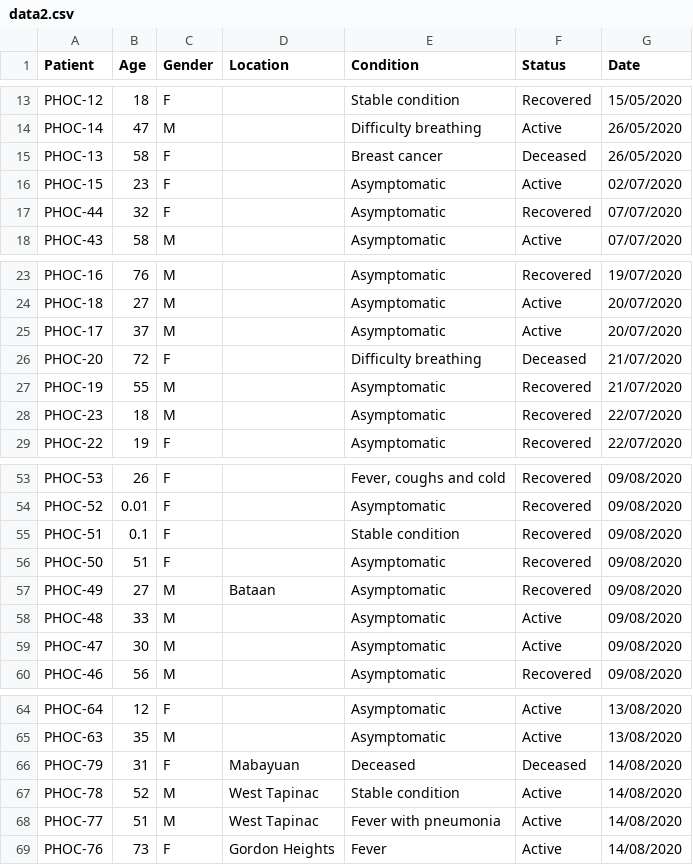
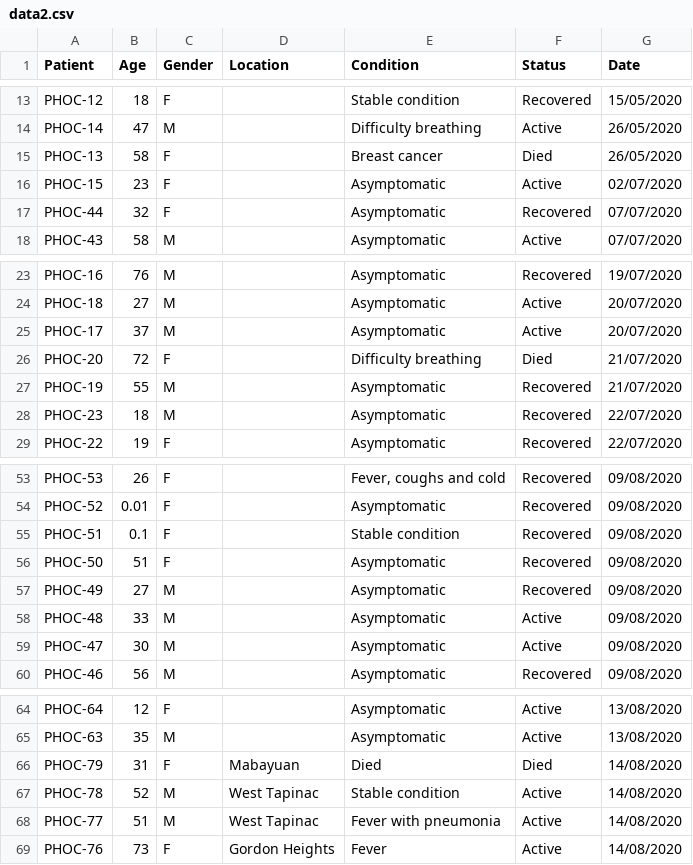
Before and after one commit to rsandagon/olongapo-covid-tracker, a CSV file: data/data2.csv, drawn as a sheet; only a part is shown, gaps mark what is left out.

```diff
--- a/data/data2.csv
+++ b/data/data2.csv
@@ -14,3 +14,3 @@ PHOC-12,18,F,,Stable condition,Recovered,15/05/2020
 PHOC-14,47,M,,Difficulty breathing,Active,26/05/2020
-PHOC-13,58,F,,Breast cancer,Deceased,26/05/2020
+PHOC-13,58,F,,Breast cancer,Died,26/05/2020
 PHOC-15,23,F,,Asymptomatic,Active,02/07/2020
@@ -25,3 +25,3 @@ PHOC-18,27,M,,Asymptomatic,Active,20/07/2020
 PHOC-17,37,M,,Asymptomatic,Active,20/07/2020
-PHOC-20,72,F,,Difficulty breathing,Deceased,21/07/2020
+PHOC-20,72,F,,Difficulty breathing,Died,21/07/2020
 PHOC-19,55,M,,Asymptomatic,Recovered,21/07/2020
@@ -56,3 +56,3 @@ PHOC-51,0.1,F,,Stable condition,Recovered,09/08/2020
 PHOC-50,51,F,,Asymptomatic,Recovered,09/08/2020
-PHOC-49,27,M,Bataan,Asymptomatic,Recovered,09/08/2020
+PHOC-49,27,M,,Asymptomatic,Recovered,09/08/2020
 PHOC-48,33,M,,Asymptomatic,Active,09/08/2020
@@ -65,3 +65,3 @@ PHOC-64,12,F,,Asymptomatic,Active,13/08/2020
 PHOC-63,35,M,,Asymptomatic,Active,13/08/2020
-PHOC-79,31,F,Mabayuan,Deceased,Deceased,14/08/2020
+PHOC-79,31,F,Mabayuan,Died,Died,14/08/2020
 PHOC-78,52,M,West Tapinac,Stable condition,Active,14/08/2020
```
Also changed, not shown: 17 other files.
